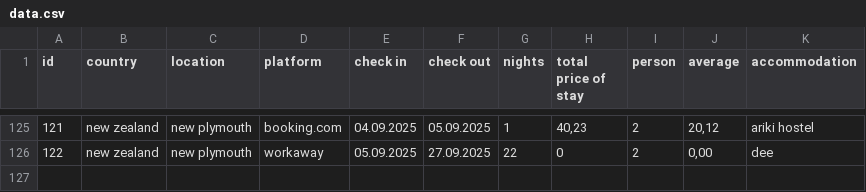
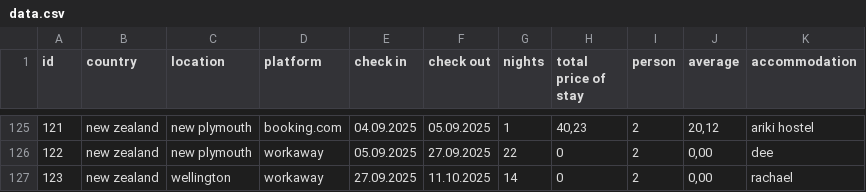
Before and after one commit to shuflovic/streamlit, a CSV file: data.csv, drawn as a sheet; only a part is shown, gaps mark what is left out.

Commit message:
Update data.csv

```diff
--- a/data.csv
+++ b/data.csv
@@ -126 +126,2 @@ id,country,location,platform,check in,check out,nights,total price of stay,perso
 122,new zealand,new plymouth,workaway,05.09.2025,27.09.2025,22,0,2,"0,00",dee
+123,new zealand,wellington,workaway,27.09.2025,11.10.2025,14,0,2,"0,00",rachael
```
